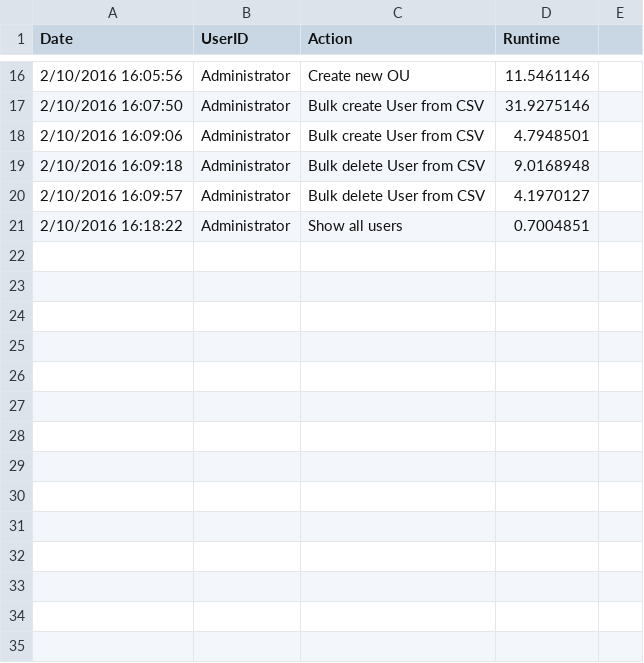
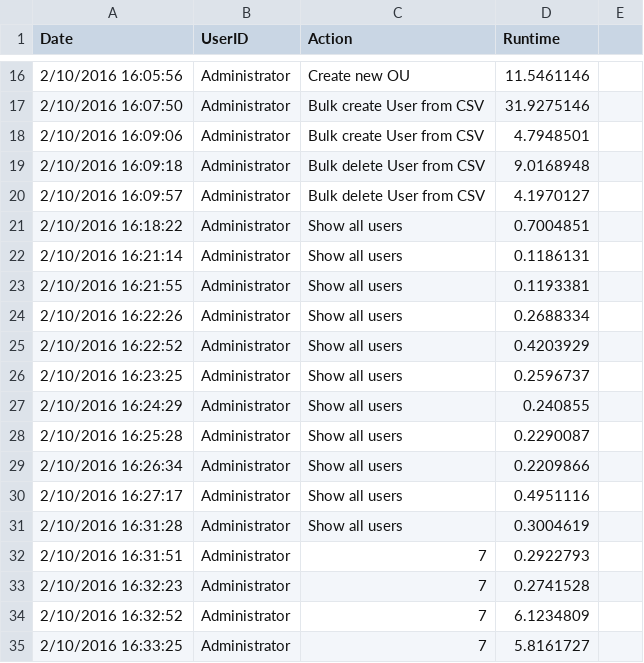
Before and after one commit to DavidLejeune/PS_AD_Users_script, a CSV file: script_logbook.csv, drawn as a sheet; only a part is shown, gaps mark what is left out; the diff names each change by its address in the sheet, - before the commit and + after, or states it on an @@ line.

Commit message:
update show users and add delete individual user

```diff
--- a/script_logbook.csv
+++ b/script_logbook.csv
+row 22: 2/10/2016 16:21:14 | Administrator | Show all users | 0.1186131
+row 23: 2/10/2016 16:21:55 | Administrator | Show all users | 0.1193381
+row 24: 2/10/2016 16:22:26 | Administrator | Show all users | 0.2688334
+row 25: 2/10/2016 16:22:52 | Administrator | Show all users | 0.4203929
+row 26: 2/10/2016 16:23:25 | Administrator | Show all users | 0.2596737
+row 27: 2/10/2016 16:24:29 | Administrator | Show all users | 0.240855
+row 28: 2/10/2016 16:25:28 | Administrator | Show all users | 0.2290087
+row 29: 2/10/2016 16:26:34 | Administrator | Show all users | 0.2209866
+row 30: 2/10/2016 16:27:17 | Administrator | Show all users | 0.4951116
+row 31: 2/10/2016 16:31:28 | Administrator | Show all users | 0.3004619
+row 32: 2/10/2016 16:31:51 | Administrator | 7 | 0.2922793
+row 33: 2/10/2016 16:32:23 | Administrator | 7 | 0.2741528
+row 34: 2/10/2016 16:32:52 | Administrator | 7 | 6.1234809
+row 35: 2/10/2016 16:33:25 | Administrator | 7 | 5.8161727
```
Also changed, not shown: project_logbook.csv, 1 other file.
